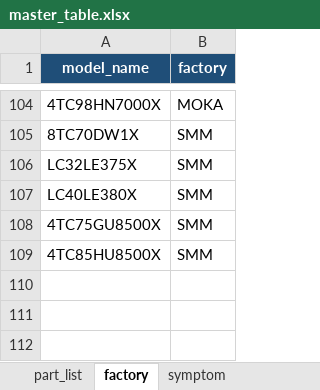
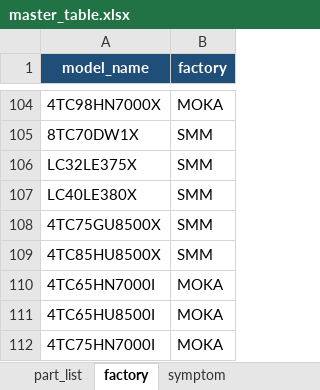
Before and after one commit to arisafaribinridwan/tool-fcost, an Excel workbook: masters/master_table.xlsx, sheet factory, drawn as a sheet; only a part is shown, gaps mark what is left out; values as stored, in another font and other column widths than the file's, no borders; the diff names each change by its address in the sheet, - before the commit and + after, or states it on an @@ line.

```diff
--- a/masters/master_table.xlsx (sheet factory)
+++ b/masters/master_table.xlsx (sheet factory)
+row 110: 4TC65HN7000I | MOKA
+row 111: 4TC65HU8500I | MOKA
+row 112: 4TC75HN7000I | MOKA
```
Also changed, not shown: 3 other files.
